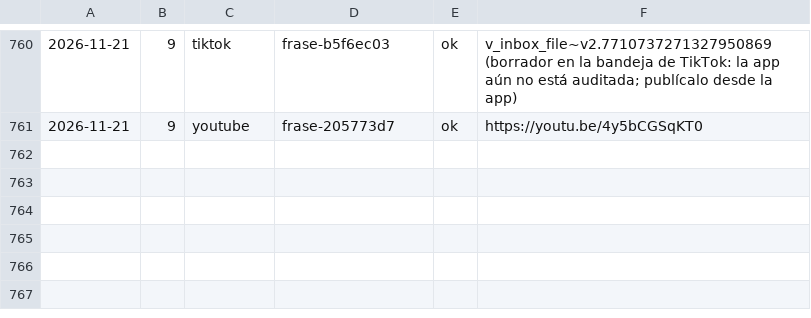
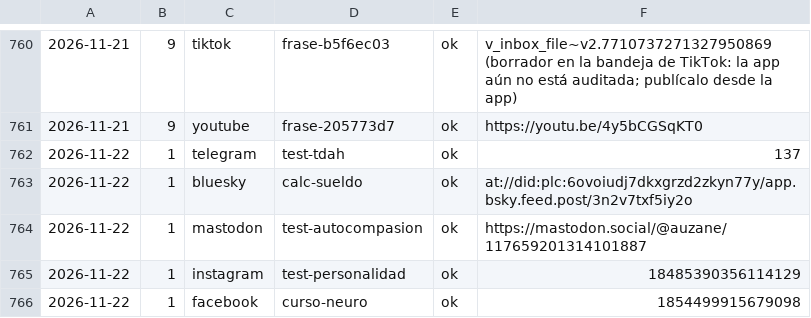
Before and after one commit to aurzane08-coder/aurzane-biblioteca-tareas, a CSV file: marketing/registro.csv, drawn as a sheet; only a part is shown, gaps mark what is left out.

Commit message:
marketing: pendientes 2026-11-22

```diff
--- a/marketing/registro.csv
+++ b/marketing/registro.csv
@@ -761 +761,6 @@
 2026-11-21,9,youtube,frase-205773d7,ok,https://youtu.be/4y5bCGSqKT0
+2026-11-22,1,telegram,test-tdah,ok,137
+2026-11-22,1,bluesky,calc-sueldo,ok,at://did:plc:6ovoiudj7dkxgrzd2zkyn77y/app.bsky.feed.post/3n2v7txf5iy2o
+2026-11-22,1,mastodon,test-autocompasion,ok,https://mastodon.social/@auzane/117659201314101887
+2026-11-22,1,instagram,test-personalidad,ok,18485390356114129
+2026-11-22,1,facebook,curso-neuro,ok,1854499915679098
```
Also changed, not shown: 1 other file.
